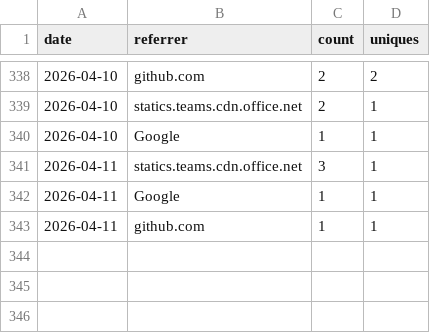
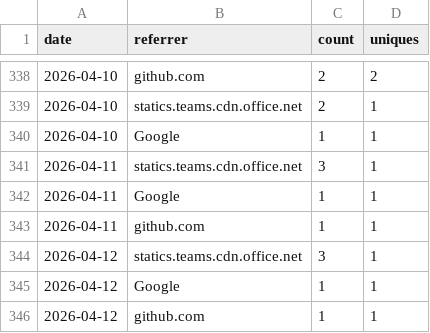
Before and after one commit to nasuni-labs/local-nasuni-management-mcp-server, a CSV file: data/traffic_referrers.csv, drawn as a sheet; only a part is shown, gaps mark what is left out; the diff names each change by its address in the sheet, - before the commit and + after, or states it on an @@ line.

```diff
--- a/data/traffic_referrers.csv
+++ b/data/traffic_referrers.csv
+row 344: 2026-04-12 | statics.teams.cdn.office.net | 3 | 1
+row 345: 2026-04-12 | Google | 1 | 1
+row 346: 2026-04-12 | github.com | 1 | 1
```
Also changed, not shown: data/traffic_clones.csv, data/traffic_paths.csv, 1 other file.
